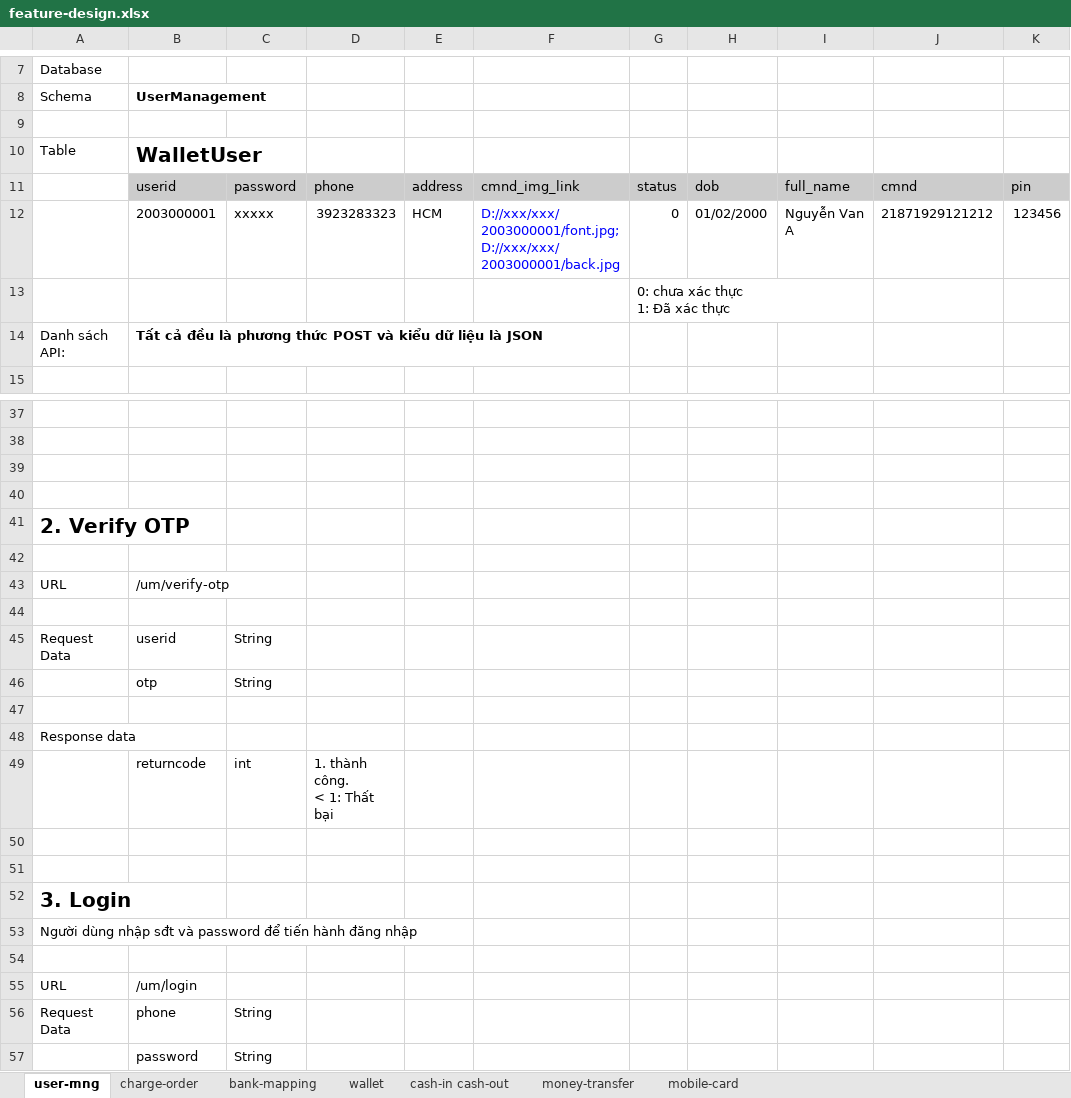
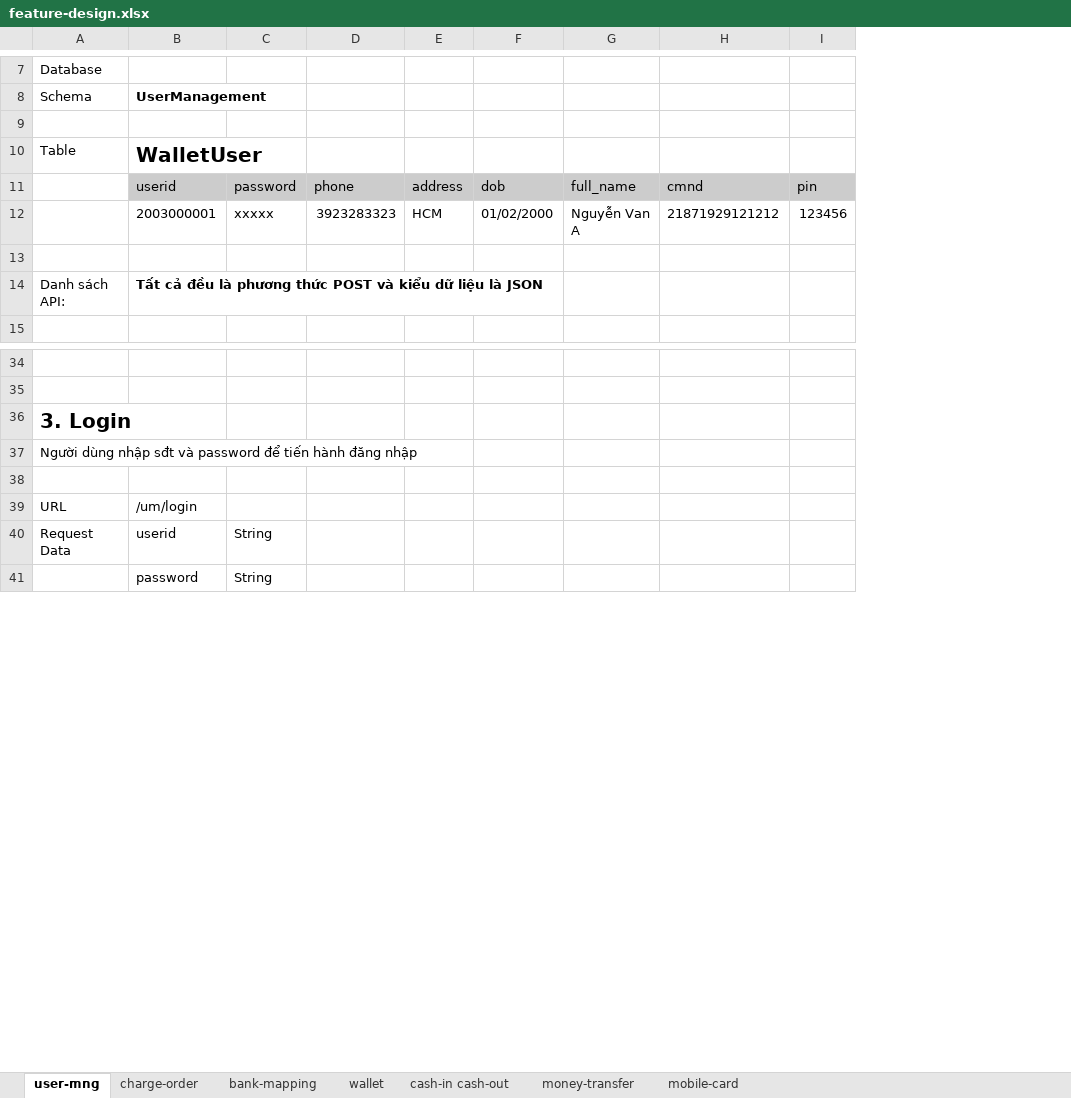
Before and after one commit to thai94/z-wallet, an Excel workbook: docs/feature-design.xlsx, sheet user-mng, drawn as a sheet; only a part is shown, gaps mark what is left out; values as stored, in another font and other column widths than the file's, no borders; charts and pictures not drawn; removed rows and columns are numbered as before the commit, all else as after; ↵ is a line break in a cell; the diff covers the shown part only; the diff names each change by its address in the sheet, - before the commit and + after, or states it on an @@ line.

```diff
--- a/docs/feature-design.xlsx (sheet user-mng)
+++ b/docs/feature-design.xlsx (sheet user-mng)
-column F, rows 11-12: cmnd_img_link | D://xxx/xxx/2003000001/font.jpg;D://xxx/xxx/2003000001/back.jpg
-column G, rows 11-13: status | 0 | 0: chưa xác thực ↵ 1: Đã xác thực
-row 39: (empty)
-row 40: (empty)
-row 41: 2. Verify OTP
-row 42: (empty)
-row 43: URL | /um/verify-otp
-row 44: (empty)
-row 45: Request Data | userid | String
-row 46:  | otp | String
-row 47: (empty)
-row 48: Response data
-row 49:  | returncode | int | 1. thành công. ↵ < 1: Thất bại
-row 50: (empty)
-row 51: (empty)
-B40 (UserManagement): phone
+B40 (UserManagement): userid
```
Also changed, not shown: 10 removed rows elsewhere in this sheet, sheet bank-mapping, sheet money-transfer, sheet mobile-card, sheet charge-order, sheet cash-in cash-out, charts or pictures, 17 other files.
